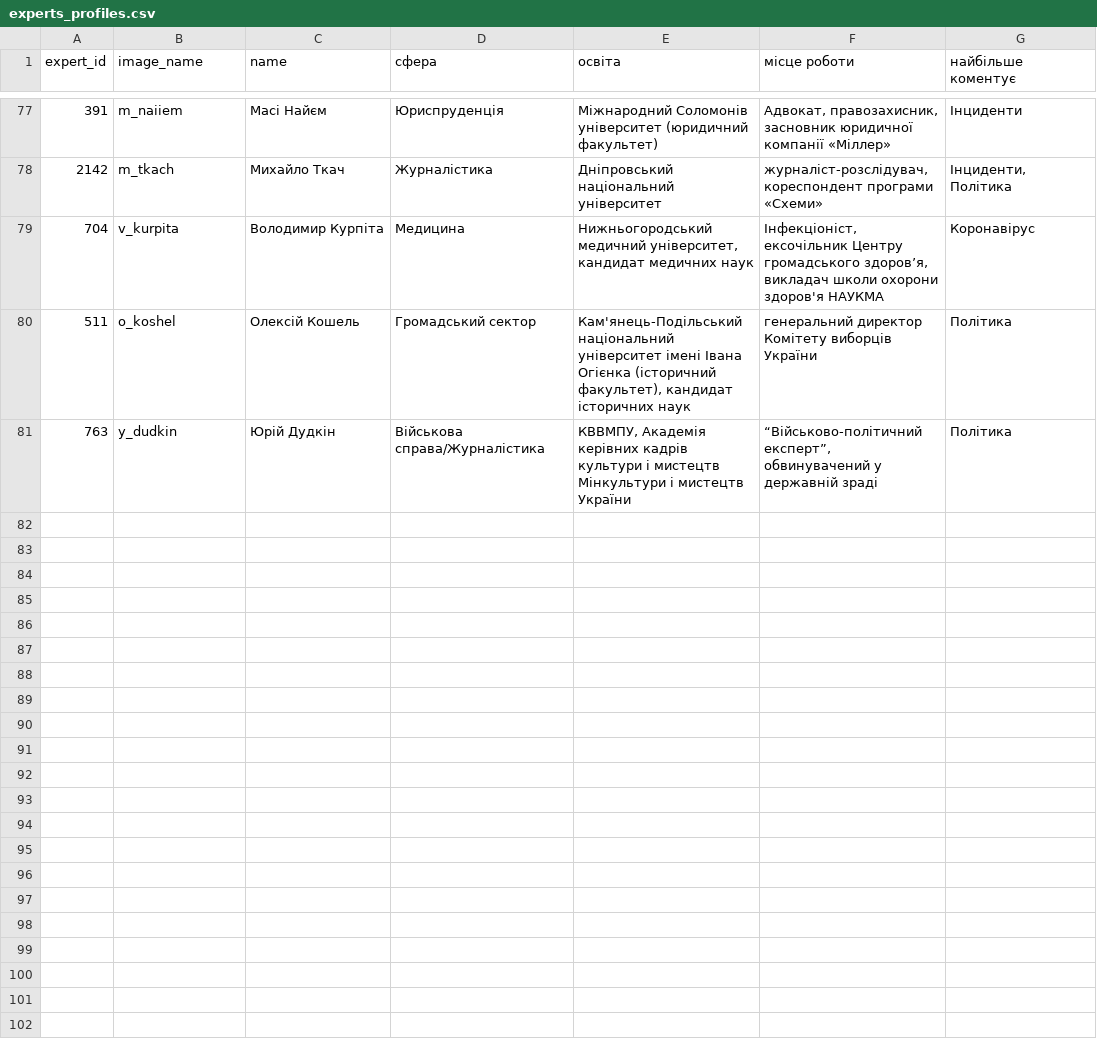
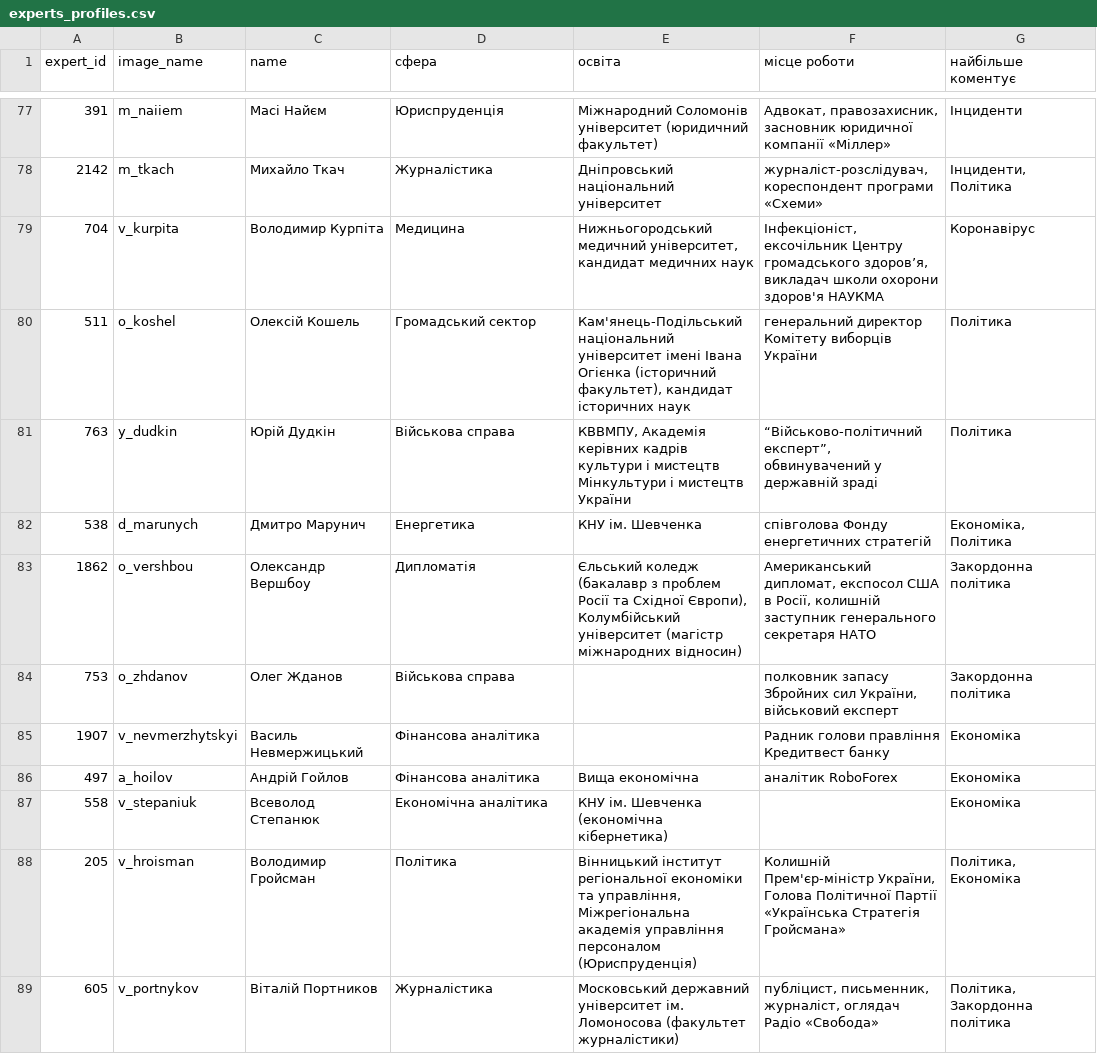
Before and after one commit to dataVox-VoxUkraine/datasets_media_ecosystem, a CSV file: datasets/experts_profiles.csv, drawn as a sheet; only a part is shown, gaps mark what is left out; the diff covers the shown part only.

Commit message:
Add profiles to cover all march+april experts

```diff
--- a/datasets/experts_profiles.csv
+++ b/datasets/experts_profiles.csv
@@ -81,2 +81,10 @@ expert_id;image_name;name;сфера;освіта;місце роботи;най
 511;o_koshel;Олексій Кошель;Громадський сектор;Кам'янець-Подільський національний університет імені Івана Огієнка (історичний факультет), кандидат історичних наук;генеральний директор Комітету виборців України;Політика
-763;y_dudkin;Юрій Дудкін;Військова справа/Журналістика;КВВМПУ, Академія керівних кадрів культури і мистецтв Мінкультури і мистецтв України;“Військово-політичний експерт”, обвинувачений у державній зраді;Політика
+763;y_dudkin;Юрій Дудкін;Військова справа;КВВМПУ, Академія керівних кадрів культури і мистецтв Мінкультури і мистецтв України;“Військово-політичний експерт”, обвинувачений у державній зраді;Політика
+538;d_marunych;Дмитро Марунич;Енергетика;КНУ ім. Шевченка;співголова Фонду енергетичних стратегій;Економіка, Політика
+1862;o_vershbou;Олександр Вершбоу;Дипломатія;Єльський коледж (бакалавр з проблем Росії та Східної Європи), Колумбійський університет (магістр міжнародних відносин);Американський дипломат, експосол США в Росії, колишній заступник генерального секретаря НАТО;Закордонна політика
+753;o_zhdanov;Олег Жданов;Військова справа;;полковник запасу Збройних сил України, військовий експерт;Закордонна політика
+1907;v_nevmerzhytskyi;Василь Невмержицький;Фінансова аналітика;;Радник голови правління Кредитвест банку;Економіка
+497;a_hoilov;Андрій Гойлов;Фінансова аналітика;Вища економічна;аналітик RoboForex;Економіка
+558;v_stepaniuk;Всеволод Степанюк;Економічна аналітика;КНУ ім. Шевченка (економічна кібернетика);;Економіка
+205;v_hroisman;Володимир Гройсман;Політика;Вінницький інститут регіональної економіки та управління, Міжрегіональна академія управління персоналом (Юриспруденція);Колишній Прем'єр-міністр України, Голова Політичної Партії «Українська Стратегія Гройсмана»;Політика, Економіка
+605;v_portnykov;Віталій Портников;Журналістика;Московський державний університет ім. Ломоносова (факультет журналістики);публіцист, письменник, журналіст, оглядач Радіо «Свобода»;Політика, Закордонна політика
```
Also changed, not shown: 9 added rows and 12 edited cells elsewhere in this file.
